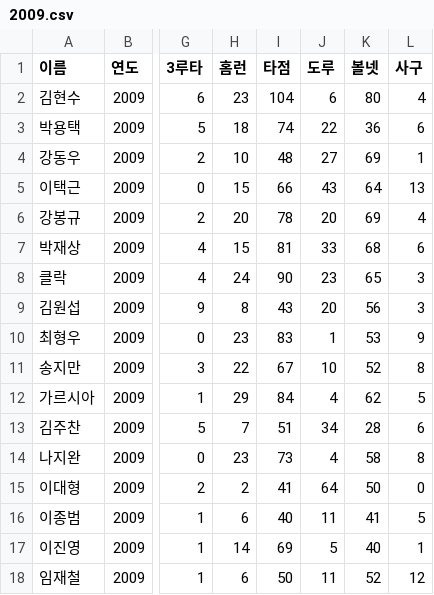
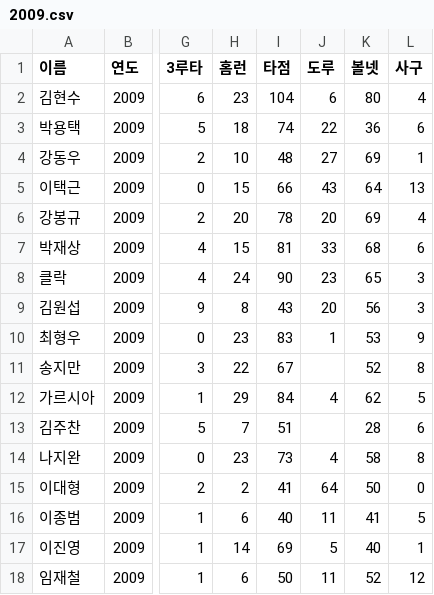
Before and after one commit to encore-SKN11/EDA-1Team, a CSV file: data/2009.csv, drawn as a sheet; only a part is shown, gaps mark what is left out; the diff names each change by its address in the sheet, - before the commit and + after, or states it on an @@ line.

```diff
--- a/data/2009.csv
+++ b/data/2009.csv
-J11 (도루): 10
+J11 (도루): (empty)
-J13 (도루): 34
+J13 (도루): (empty)
```
Also changed, not shown: data/2004.csv, data/2013.csv, 22 other files.
